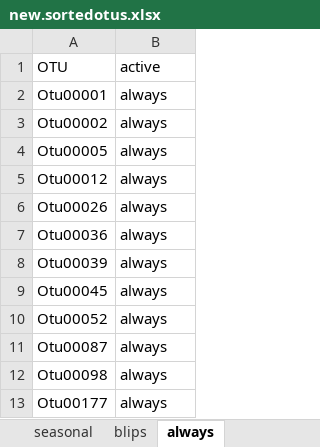
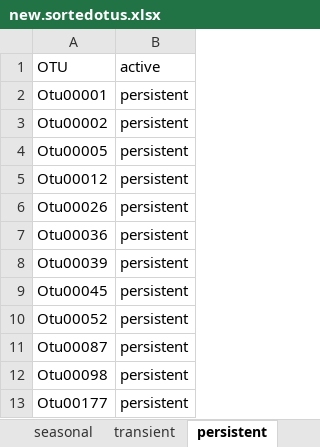
Before and after one commit to nwisnoski/ul-spacetime, an Excel workbook: soil_otu_activity_pattern/new.sortedotus.xlsx, sheet persistent, drawn as a sheet; values as stored, in another font and other column widths than the file's, no borders; the diff names each change by its address in the sheet, - before the commit and + after, or states it on an @@ line.

```diff
--- a/soil_otu_activity_pattern/new.sortedotus.xlsx (sheet persistent)
+++ b/soil_otu_activity_pattern/new.sortedotus.xlsx (sheet persistent)
-sheet tab: blips
+sheet tab: transient
-sheet tab: always
+sheet tab: persistent
-B2:B13 (active): always
+B2:B13 (active): persistent
```
Also changed, not shown: sheet transient, always.classified.timeseries.aquatic.otus.rna.present.atl.once.xlsx, blips.classified.timeseries.aquatic.otus.rna.present.atl.once.xlsx, 24 other files.
